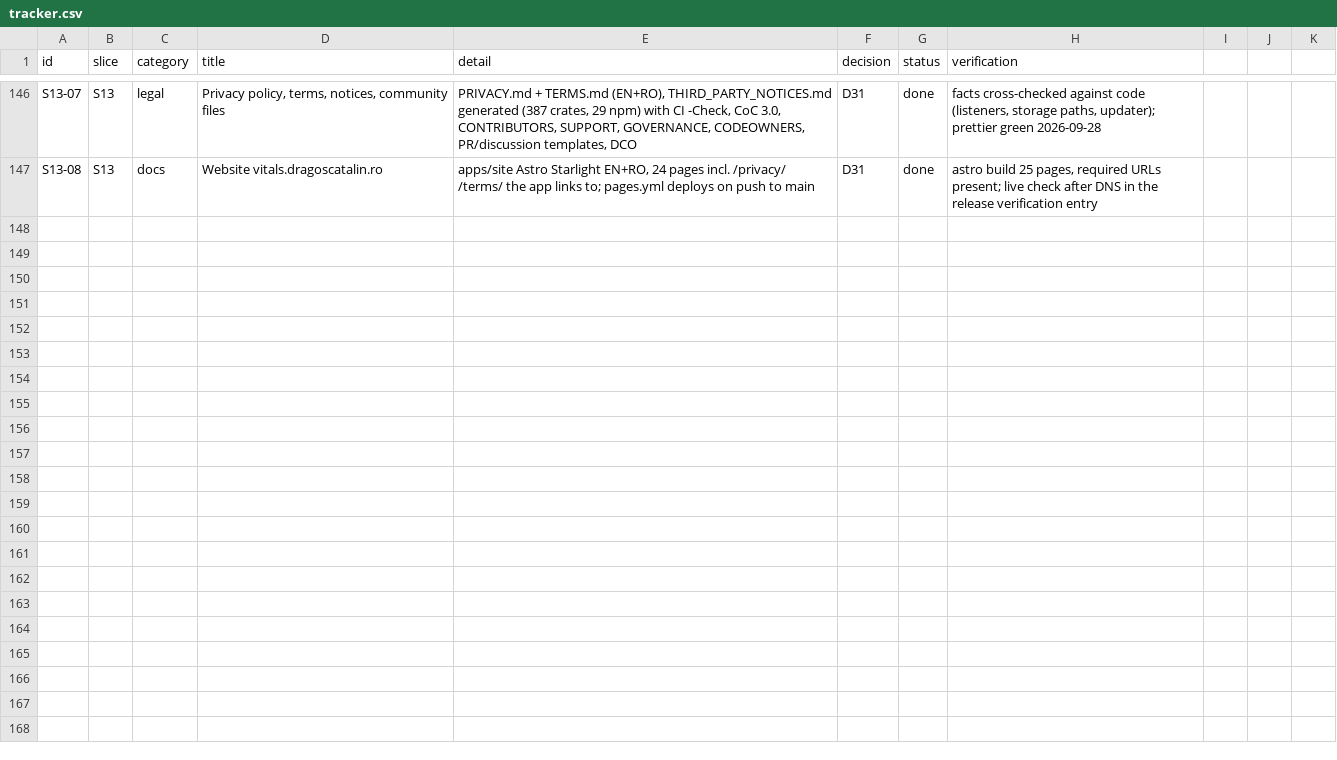
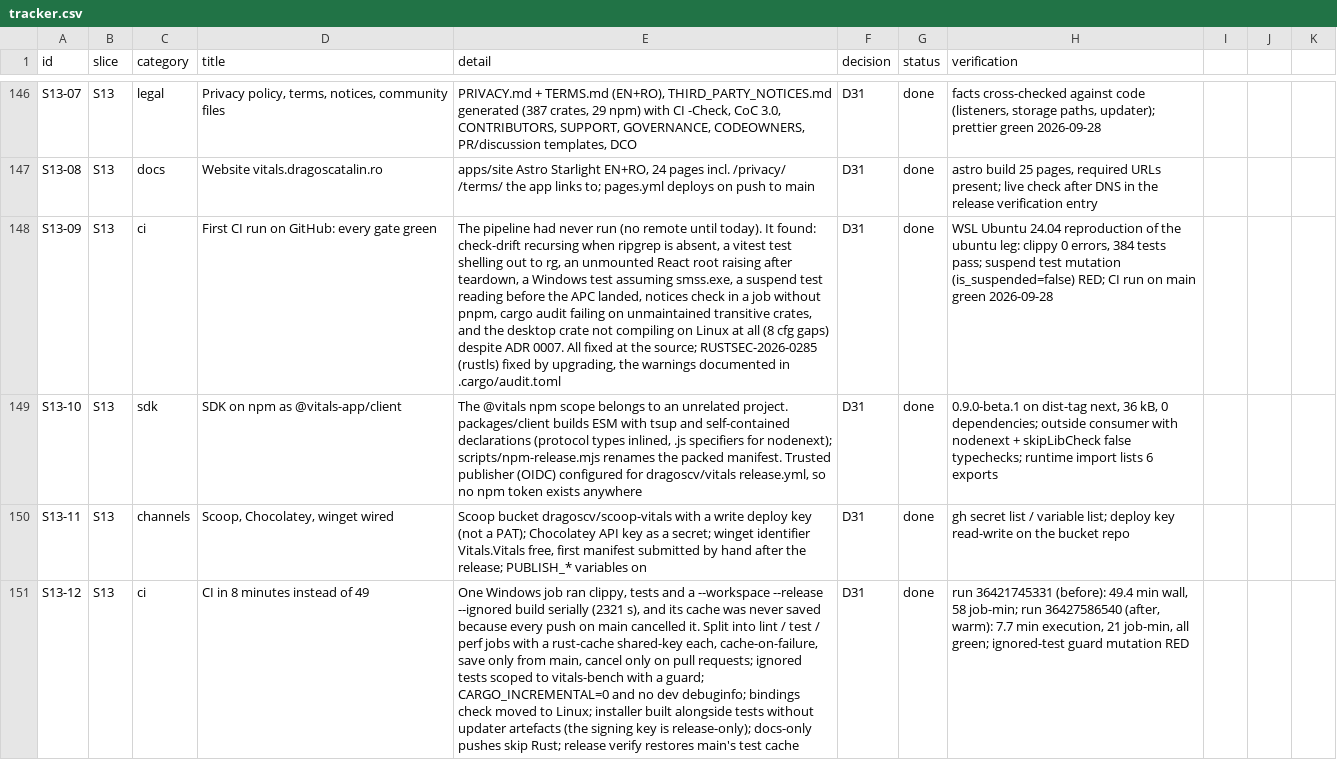
Before and after one commit to dragoscv/vitals, a CSV file: docs/tracker.csv, drawn as a sheet; only a part is shown, gaps mark what is left out; the diff names each change by its address in the sheet, - before the commit and + after, or states it on an @@ line.

Commit message:
docs: sdk install as @vitals-app/client; tracker S13-09..12 with ci timings
Agent-Session: term-50960
Agent-Purpose: docs + tracker

```diff
--- a/docs/tracker.csv
+++ b/docs/tracker.csv
+row 148: S13-09 | S13 | ci | First CI run on GitHub: every gate green | The pipeline had never run (no remote until today). It found: check-drift recursing when ripgrep is absent, a vitest test shelling out to rg, an unmounted React root raising after teardown, a Windows test assuming smss.exe, a suspend test reading before the APC landed, notices check in a job without pnpm, cargo audit failing on unmaintained transitive crates, and the desktop crate not compiling on Linux at all (8 cfg gaps) despite ADR 0007. All fixed at the source; RUSTSEC-2026-0285 (rustls) fixed by upgrading, the warnings documented in .cargo/audit.toml | D31 | done | WSL Ubuntu 24.04 reproduction of the ubuntu leg: clippy 0 errors, 384 tests pass; suspend test mutation (is_suspended=false) RED; CI run on main green 2026-09-28
+row 149: S13-10 | S13 | sdk | SDK on npm as @vitals-app/client | The @vitals npm scope belongs to an unrelated project. packages/client builds ESM with tsup and self-contained declarations (protocol types inlined, .js specifiers for nodenext); scripts/npm-release.mjs renames the packed manifest. Trusted publisher (OIDC) configured for dragoscv/vitals release.yml, so no npm token exists anywhere | D31 | done | 0.9.0-beta.1 on dist-tag next, 36 kB, 0 dependencies; outside consumer with nodenext + skipLibCheck false typechecks; runtime import lists 6 exports
+row 150: S13-11 | S13 | channels | Scoop, Chocolatey, winget wired | Scoop bucket dragoscv/scoop-vitals with a write deploy key (not a PAT); Chocolatey API key as a secret; winget identifier Vitals.Vitals free, first manifest submitted by hand after the release; PUBLISH_* variables on | D31 | done | gh secret list / variable list; deploy key read-write on the bucket repo
+row 151: S13-12 | S13 | ci | CI in 8 minutes instead of 49 | One Windows job ran clippy, tests and a --workspace --release --ignored build serially (2321 s), and its cache was never saved because every push on main cancelled it. Split into lint / test / perf jobs with a rust-cache shared-key each, cache-on-failure, save only from main, cancel only on pull requests; ignored tests scoped to vitals-bench with a guard; CARGO_INCREMENTAL=0 and no dev debuginfo; bindings check moved to Linux; installer built alongside tests without updater artefacts (the signing key is release-only); docs-only pushes skip Rust; release verify restores main's test cache | D31 | done | run 36421745331 (before): 49.4 min wall, 58 job-min; run 36427586540 (after, warm): 7.7 min execution, 21 job-min, all green; ignored-test guard mutation RED
```
Also changed, not shown: 4 other files.
